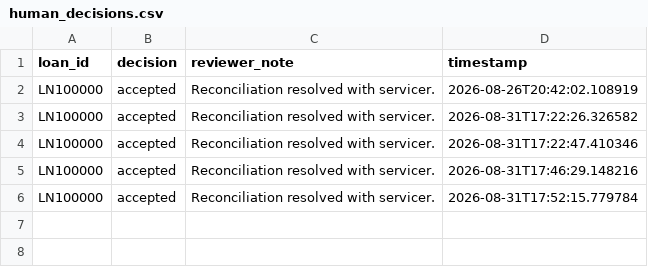
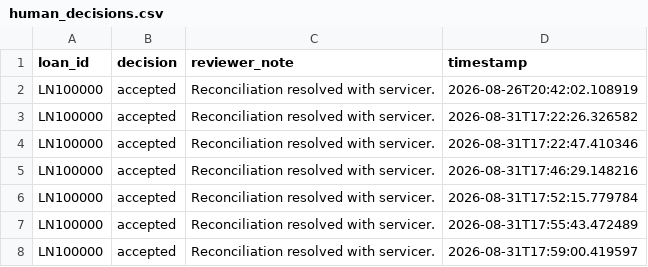
Before and after one commit to Sri-Krishnan007/Loan-Performance-Intelligence-Engine, a CSV file: outputs/submissions/human_decisions.csv, drawn as a sheet; the diff names each change by its address in the sheet, - before the commit and + after, or states it on an @@ line.

```diff
--- a/outputs/submissions/human_decisions.csv
+++ b/outputs/submissions/human_decisions.csv
+row 7: LN100000 | accepted | Reconciliation resolved with servicer. | 2026-08-31T17:55:43.472489
+row 8: LN100000 | accepted | Reconciliation resolved with servicer. | 2026-08-31T17:59:00.419597
```
Also changed, not shown: 5 other files.
